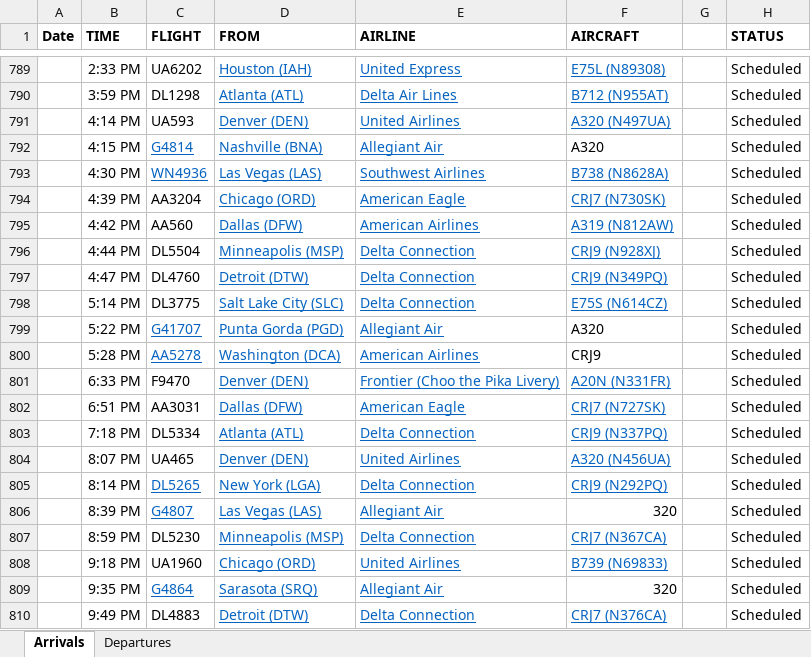
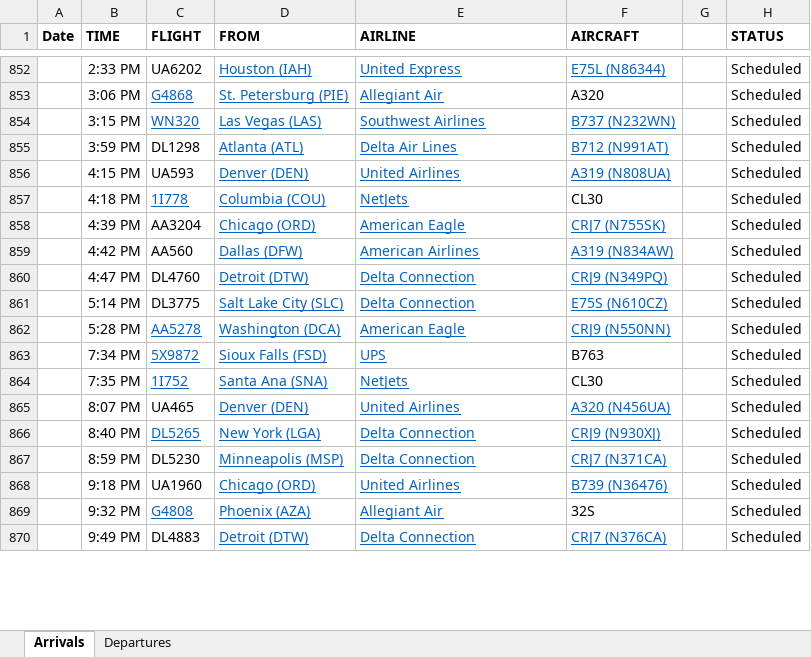
Before and after one commit to profSeeger/LVM-Code, an Excel workbook: codeLibrary/R/R/airlineData/Des Moines Airline data following Thanksgiving 2021.xlsx, sheet Arrivals, drawn as a sheet; only a part is shown, gaps mark what is left out; values as stored, in another font and other column widths than the file's, no borders; removed rows and columns are numbered as before the commit, all else as after; the diff covers the shown part only; the diff names each change by its address in the sheet, - before the commit and + after, or states it on an @@ line.

Commit message:
Update Des Moines Airline data following Thanksgiving 2021.xlsx

```diff
--- a/codeLibrary/R/R/airlineData/Des Moines Airline data following Thanksgiving 2021.xlsx (sheet Arrivals)
+++ b/codeLibrary/R/R/airlineData/Des Moines Airline data following Thanksgiving 2021.xlsx (sheet Arrivals)
-F852 (AIRCRAFT): E75L (N89308)
+F852 (AIRCRAFT): E75L (N86344)
+row 853:  | 3:06 PM | G4868 | St. Petersburg (PIE) | Allegiant Air | A320 |  | Scheduled
+row 854:  | 3:15 PM | WN320 | Las Vegas (LAS) | Southwest Airlines | B737 (N232WN) |  | Scheduled
-F855 (AIRCRAFT): B712 (N955AT)
+F855 (AIRCRAFT): B712 (N991AT)
-B856 (TIME): 4:14 PM
+B856 (TIME): 4:15 PM
-F856 (AIRCRAFT): A320 (N497UA)
+F856 (AIRCRAFT): A319 (N808UA)
-row 792:  | 4:15 PM | G4814 | Nashville (BNA) | Allegiant Air | A320 |  | Scheduled
-row 793:  | 4:30 PM | WN4936 | Las Vegas (LAS) | Southwest Airlines | B738 (N8628A) |  | Scheduled
+row 857:  | 4:18 PM | 1I778 | Columbia (COU) | NetJets | CL30 |  | Scheduled
-F858 (AIRCRAFT): CRJ7 (N730SK)
+F858 (AIRCRAFT): CRJ7 (N755SK)
-F859 (AIRCRAFT): A319 (N812AW)
+F859 (AIRCRAFT): A319 (N834AW)
-row 796:  | 4:44 PM | DL5504 | Minneapolis (MSP) | Delta Connection | CRJ9 (N928XJ) |  | Scheduled
-F861 (AIRCRAFT): E75S (N614CZ)
+F861 (AIRCRAFT): E75S (N610CZ)
-row 799:  | 5:22 PM | G41707 | Punta Gorda (PGD) | Allegiant Air | A320 |  | Scheduled
-E862 (AIRLINE): American Airlines
+E862 (AIRLINE): American Eagle
-F862 (AIRCRAFT): CRJ9
+F862 (AIRCRAFT): CRJ9 (N550NN)
@@ F862 underline: off → on, text colour: black → #0563C1 @@
-row 801:  | 6:33 PM | F9470 | Denver (DEN) | Frontier (Choo the Pika Livery) | A20N (N331FR) |  | Scheduled
-row 802:  | 6:51 PM | AA3031 | Dallas (DFW) | American Eagle | CRJ7 (N727SK) |  | Scheduled
-row 803:  | 7:18 PM | DL5334 | Atlanta (ATL) | Delta Connection | CRJ9 (N337PQ) |  | Scheduled
+row 863:  | 7:34 PM | 5X9872 | Sioux Falls (FSD) | UPS | B763 |  | Scheduled
+row 864:  | 7:35 PM | 1I752 | Santa Ana (SNA) | NetJets | CL30 |  | Scheduled
-B866 (TIME): 8:14 PM
+B866 (TIME): 8:40 PM
-F866 (AIRCRAFT): CRJ9 (N292PQ)
+F866 (AIRCRAFT): CRJ9 (N930XJ)
-row 806:  | 8:39 PM | G4807 | Las Vegas (LAS) | Allegiant Air | 320 |  | Scheduled
-F867 (AIRCRAFT): CRJ7 (N367CA)
+F867 (AIRCRAFT): CRJ7 (N371CA)
-F868 (AIRCRAFT): B739 (N69833)
+F868 (AIRCRAFT): B739 (N36476)
-B869 (TIME): 9:35 PM
+B869 (TIME): 9:32 PM
-C869 (FLIGHT): G4864
+C869 (FLIGHT): G4808
-D869 (FROM): Sarasota (SRQ)
+D869 (FROM): Phoenix (AZA)
-F869 (AIRCRAFT): 320
+F869 (AIRCRAFT): 32S
```
Also changed, not shown: 93 added rows, 7 removed rows, 57 edited cells and cell formats elsewhere in this sheet, sheet Departures.
